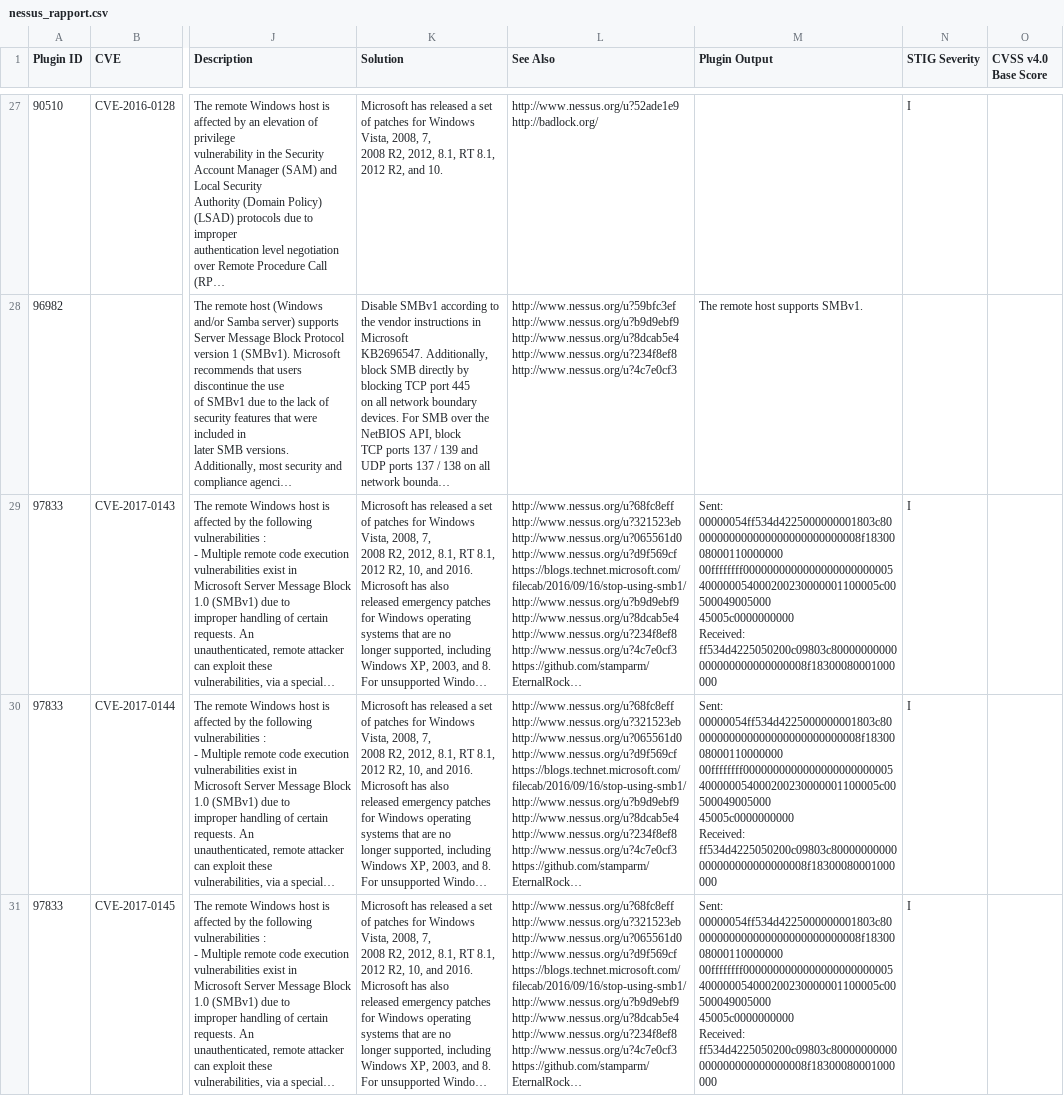
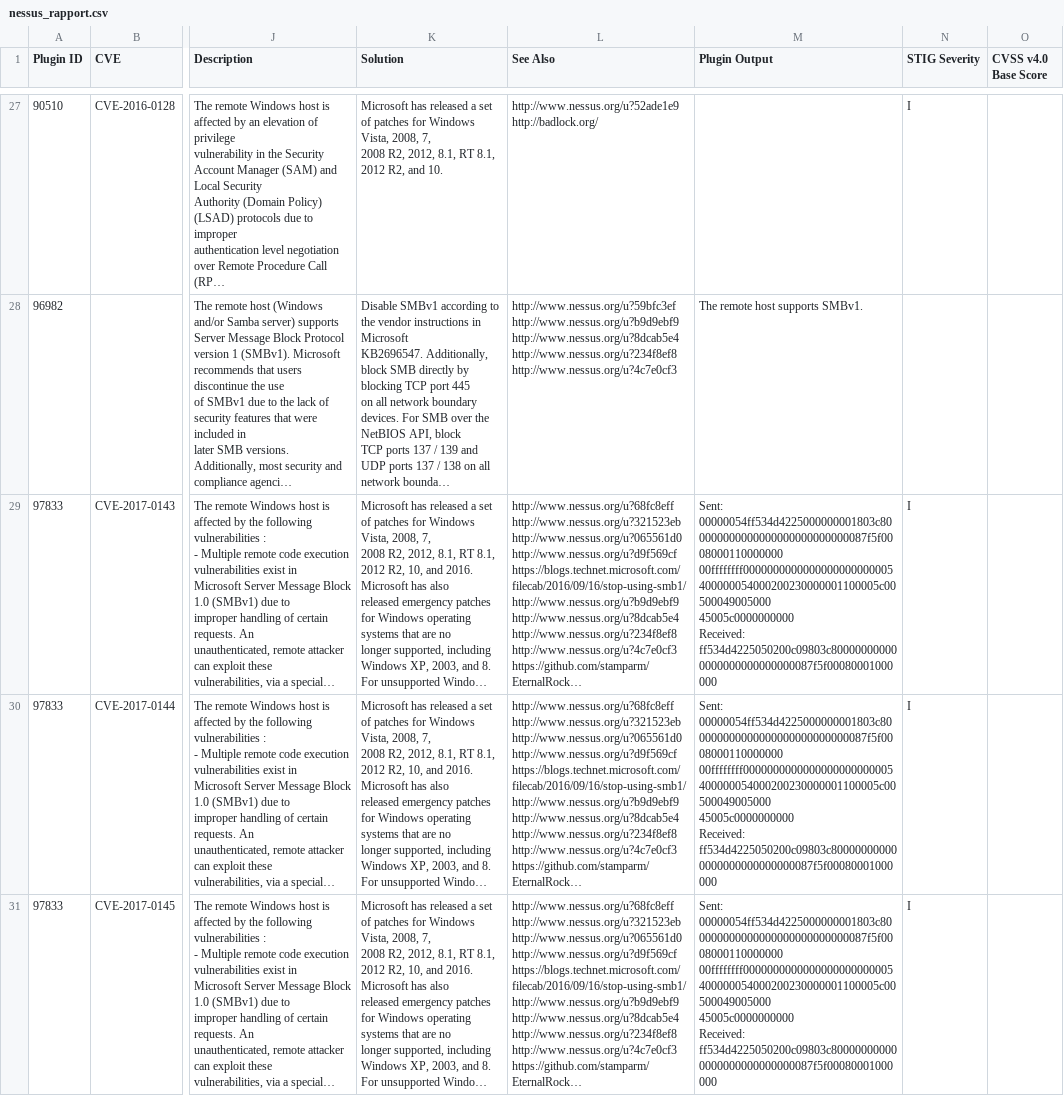
Before and after one commit to BenBet21/holbertonschool-cyber_security, a CSV file: vulnerability_research_exploitation/0x00_vulnerability/nessus_rapport.csv, drawn as a sheet; only a part is shown, gaps mark what is left out; long unchanged cells end in …; ↵ is a line break in a cell; the diff covers the shown part only; the diff names each change by its address in the sheet, - before the commit and + after, or states it on an @@ line.

Commit message:
update

```diff
--- a/vulnerability_research_exploitation/0x00_vulnerability/nessus_rapport.csv
+++ b/vulnerability_research_exploitation/0x00_vulnerability/nessus_rapport.csv
-M29:M31 (Plugin Output): Sent: ↵ 00000054ff534d4225000000001803c80000000000000000000000000008f1830008000110000000 ↵ 00ffffffff0000000000000000000000005400000054000200230000001100005c00500049005000 ↵ 45005c0000000000 ↵ Received: ↵ ff534d4225050200c09803c80000000000000000000000000008f18300080001000000
+M29:M31 (Plugin Output): Sent: ↵ 00000054ff534d4225000000001803c800000000000000000000000000087f5f0008000110000000 ↵ 00ffffffff0000000000000000000000005400000054000200230000001100005c00500049005000 ↵ 45005c0000000000 ↵ Received: ↵ ff534d4225050200c09803c800000000000000000000000000087f5f00080001000000
```
Also changed, not shown: 4 edited cells elsewhere in this file.
